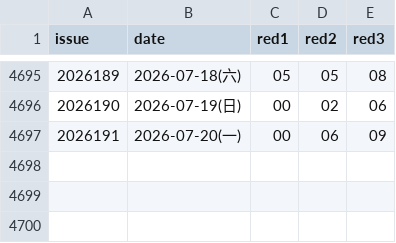
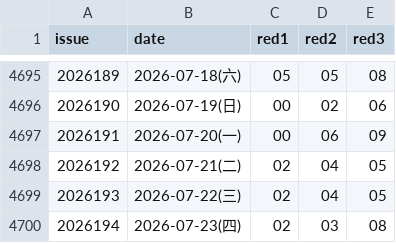
Before and after one commit to Dave-he/luckpot, a CSV file: data/fc3d/history.csv, drawn as a sheet; only a part is shown, gaps mark what is left out; the diff names each change by its address in the sheet, - before the commit and + after, or states it on an @@ line.

```diff
--- a/data/fc3d/history.csv
+++ b/data/fc3d/history.csv
+row 4698: 2026192 | 2026-07-21(二) | 02 | 04 | 05
+row 4699: 2026193 | 2026-07-22(三) | 02 | 04 | 05
+row 4700: 2026194 | 2026-07-23(四) | 02 | 03 | 08
```
Also changed, not shown: data/dlt/history.csv, data/pls/history.csv, 4 other files.
